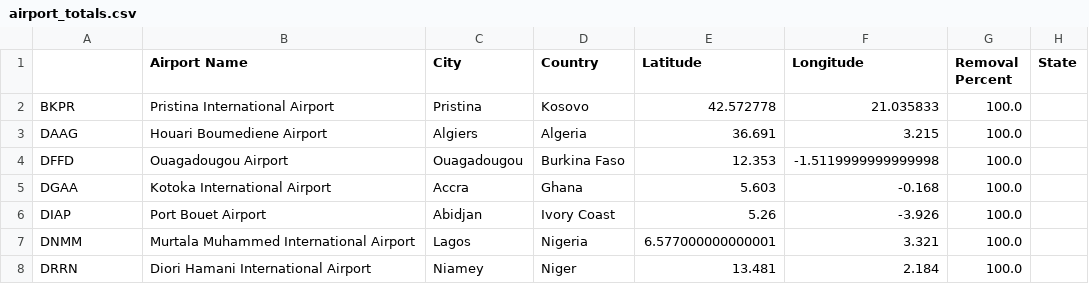
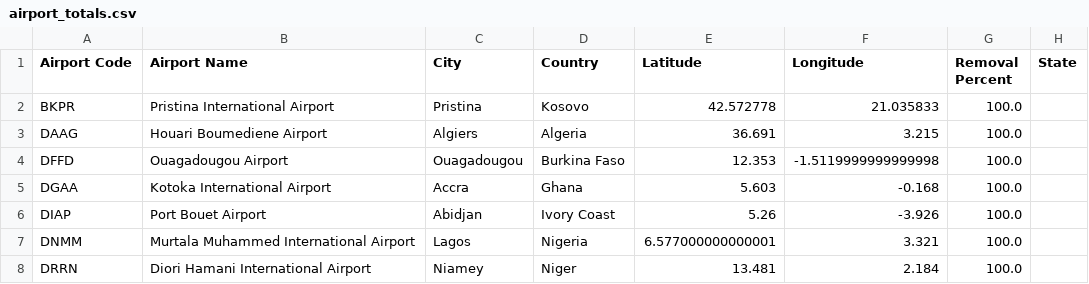
Before and after one commit to UWCHR/ice-air, a CSV file: analyze/output/airport_totals.csv, drawn as a sheet; only a part is shown; the diff names each change by its address in the sheet, - before the commit and + after, or states it on an @@ line.

Commit message:
Outputting table of all airport stats by FY

```diff
--- a/analyze/output/airport_totals.csv
+++ b/analyze/output/airport_totals.csv
-A1: (empty)
+A1: Airport Code
```
Also changed, not shown: 3 other files.
